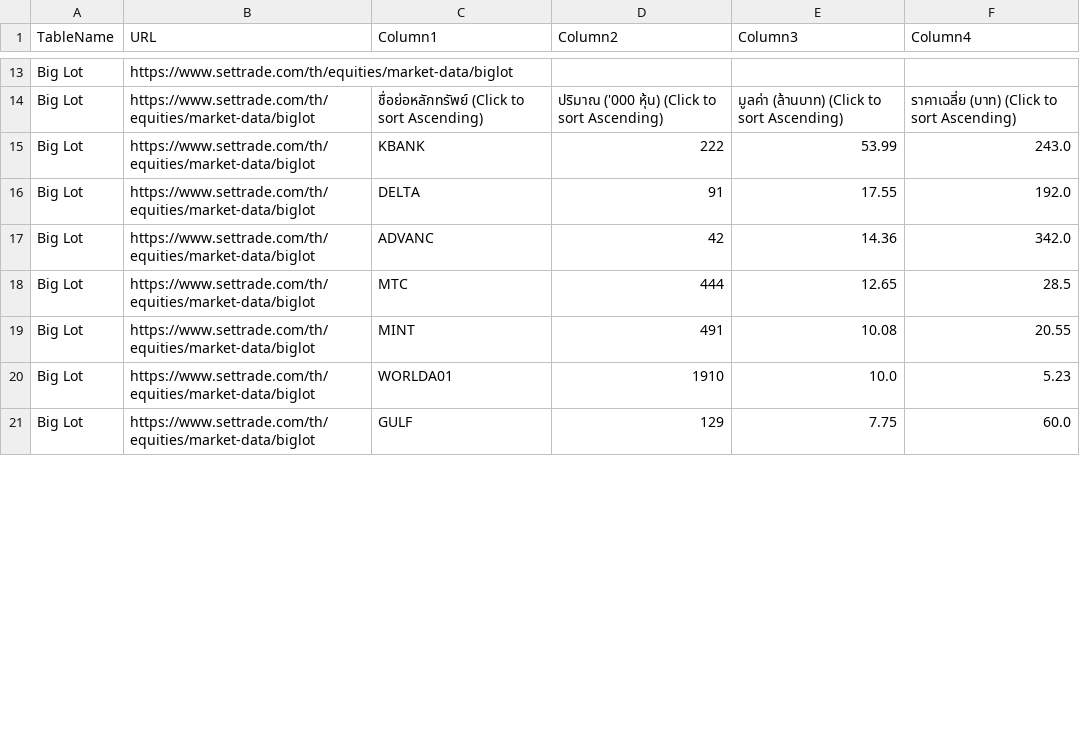
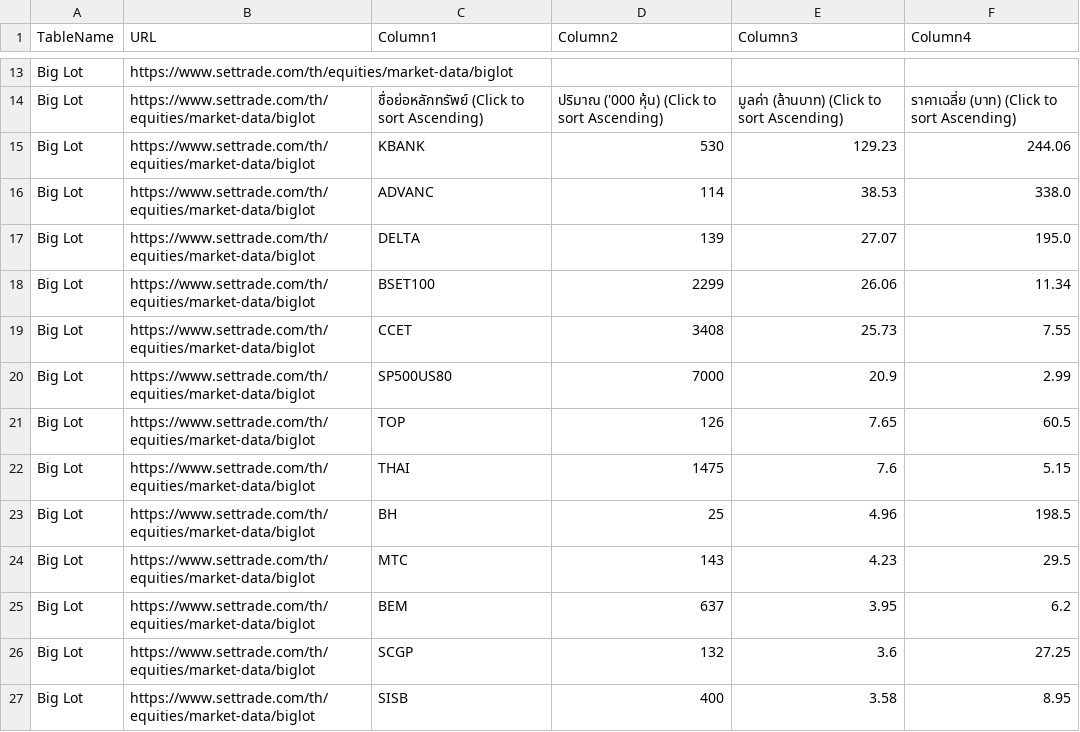
Before and after one commit to ake9522/biglot, a CSV file: data_biglot/biglot_market_data.csv, drawn as a sheet; only a part is shown, gaps mark what is left out; the diff covers the shown part only.

```diff
--- a/data_biglot/biglot_market_data.csv
+++ b/data_biglot/biglot_market_data.csv
@@ -15,8 +15,14 @@ Big Lot,https://www.settrade.com/th/equities/market-data/biglot,,,,
 Big Lot,https://www.settrade.com/th/equities/market-data/biglot,ชื่อย่อหลักทรัพย์  (Click to sort Ascending),ปริมาณ ('000 หุ้น)  (Click to sort Ascending),มูลค่า (ล้านบาท)  (Click to sort Ascending),ราคาเฉลี่ย (บาท)  (Click to sort Ascending)
-Big Lot,https://www.settrade.com/th/equities/market-data/biglot,KBANK,222,53.99,243.0
-Big Lot,https://www.settrade.com/th/equities/market-data/biglot,DELTA,91,17.55,192.0
-Big Lot,https://www.settrade.com/th/equities/market-data/biglot,ADVANC,42,14.36,342.0
-Big Lot,https://www.settrade.com/th/equities/market-data/biglot,MTC,444,12.65,28.5
-Big Lot,https://www.settrade.com/th/equities/market-data/biglot,MINT,491,10.08,20.55
-Big Lot,https://www.settrade.com/th/equities/market-data/biglot,WORLDA01,1910,10.0,5.23
-Big Lot,https://www.settrade.com/th/equities/market-data/biglot,GULF,129,7.75,60.0
+Big Lot,https://www.settrade.com/th/equities/market-data/biglot,KBANK,530,129.23,244.06
+Big Lot,https://www.settrade.com/th/equities/market-data/biglot,ADVANC,114,38.53,338.0
+Big Lot,https://www.settrade.com/th/equities/market-data/biglot,DELTA,139,27.07,195.0
+Big Lot,https://www.settrade.com/th/equities/market-data/biglot,BSET100,2299,26.06,11.34
+Big Lot,https://www.settrade.com/th/equities/market-data/biglot,CCET,3408,25.73,7.55
+Big Lot,https://www.settrade.com/th/equities/market-data/biglot,SP500US80,7000,20.9,2.99
+Big Lot,https://www.settrade.com/th/equities/market-data/biglot,TOP,126,7.65,60.5
+Big Lot,https://www.settrade.com/th/equities/market-data/biglot,THAI,1475,7.6,5.15
+Big Lot,https://www.settrade.com/th/equities/market-data/biglot,BH,25,4.96,198.5
+Big Lot,https://www.settrade.com/th/equities/market-data/biglot,MTC,143,4.23,29.5
+Big Lot,https://www.settrade.com/th/equities/market-data/biglot,BEM,637,3.95,6.2
+Big Lot,https://www.settrade.com/th/equities/market-data/biglot,SCGP,132,3.6,27.25
+Big Lot,https://www.settrade.com/th/equities/market-data/biglot,SISB,400,3.58,8.95
```
Also changed, not shown: 5 edited cells elsewhere in this file.
